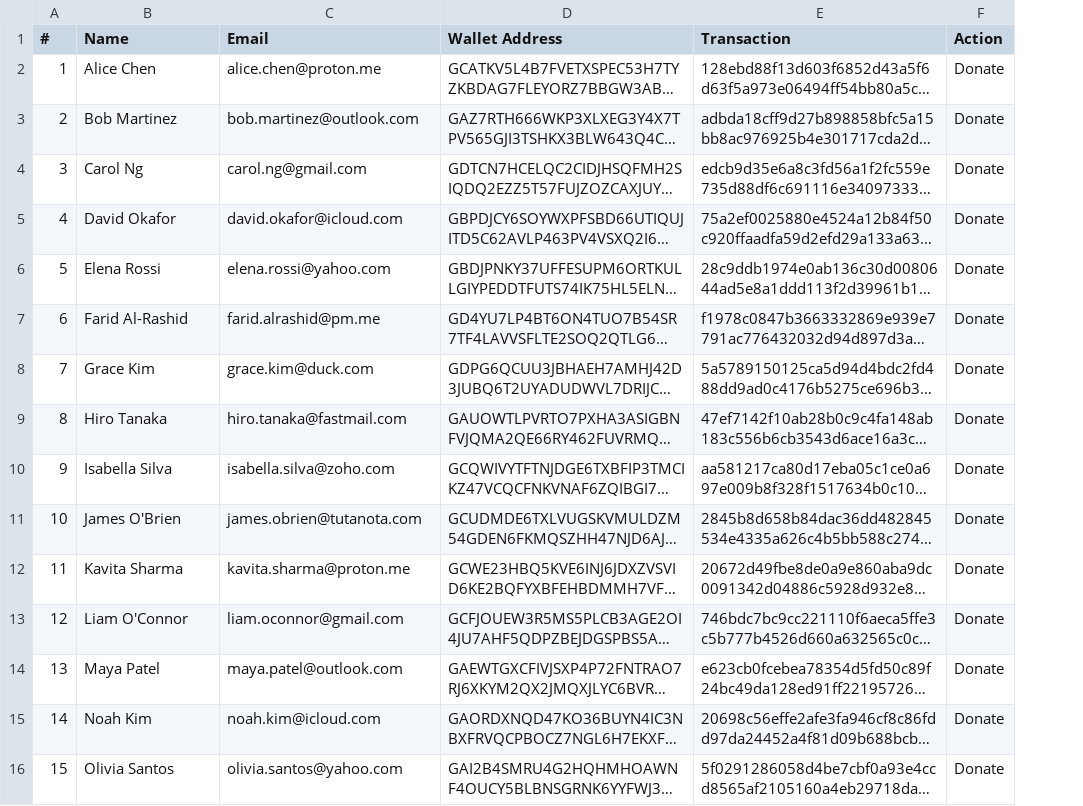
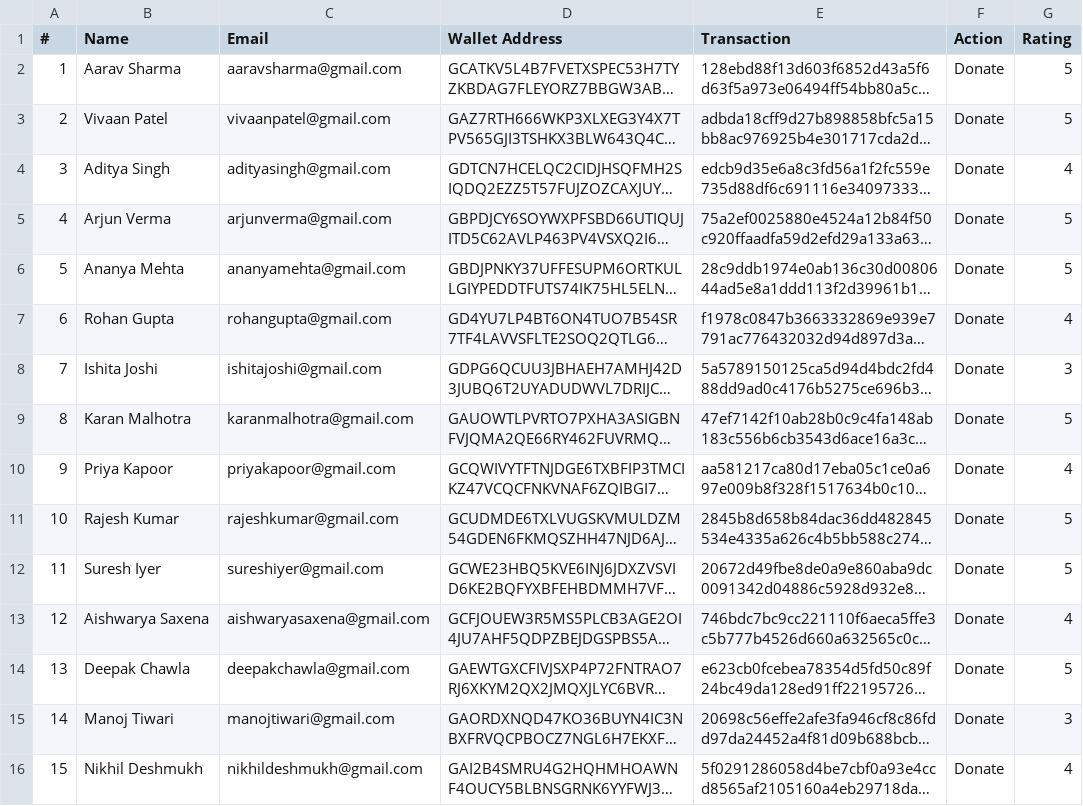
Before and after one commit to itsmypritam/Crowdfund, a CSV file: public/user-data.csv, drawn as a sheet; only a part is shown; long unchanged cells end in …; the diff covers the shown part only; the diff names each change by its address in the sheet, - before the commit and + after, or states it on an @@ line.

Commit message:
chore: replace onboarding user details with Indian names and gmail addresses, add feedback ratings and submit to Google Form

```diff
--- a/public/user-data.csv
+++ b/public/user-data.csv
+column G (Rating), rows 2-16: 5 | 5 | 4 | 5 | 5 | 4 | 3 | 5 | 4 | 5 | 5 | 4 | 5 | 3 | 4
-B2 (Name): Alice Chen
+B2 (Name): Aarav Sharma
-C2 (Email): alice.chen@proton.me
+C2 (Email): aaravsharma@gmail.com
-B3 (Name): Bob Martinez
+B3 (Name): Vivaan Patel
-C3 (Email): bob.martinez@outlook.com
+C3 (Email): vivaanpatel@gmail.com
-B4 (Name): Carol Ng
+B4 (Name): Aditya Singh
-C4 (Email): carol.ng@gmail.com
+C4 (Email): adityasingh@gmail.com
-B5 (Name): David Okafor
+B5 (Name): Arjun Verma
-C5 (Email): david.okafor@icloud.com
+C5 (Email): arjunverma@gmail.com
-B6 (Name): Elena Rossi
+B6 (Name): Ananya Mehta
-C6 (Email): elena.rossi@yahoo.com
+C6 (Email): ananyamehta@gmail.com
-B7 (Name): Farid Al-Rashid
+B7 (Name): Rohan Gupta
-C7 (Email): farid.alrashid@pm.me
+C7 (Email): rohangupta@gmail.com
-B8 (Name): Grace Kim
+B8 (Name): Ishita Joshi
-C8 (Email): grace.kim@duck.com
+C8 (Email): ishitajoshi@gmail.com
-B9 (Name): Hiro Tanaka
+B9 (Name): Karan Malhotra
-C9 (Email): hiro.tanaka@fastmail.com
+C9 (Email): karanmalhotra@gmail.com
-B10 (Name): Isabella Silva
+B10 (Name): Priya Kapoor
-C10 (Email): isabella.silva@zoho.com
+C10 (Email): priyakapoor@gmail.com
-B11 (Name): James O'Brien
+B11 (Name): Rajesh Kumar
-C11 (Email): james.obrien@tutanota.com
+C11 (Email): rajeshkumar@gmail.com
-B12 (Name): Kavita Sharma
+B12 (Name): Suresh Iyer
-C12 (Email): kavita.sharma@proton.me
+C12 (Email): sureshiyer@gmail.com
-B13 (Name): Liam O'Connor
+B13 (Name): Aishwarya Saxena
-C13 (Email): liam.oconnor@gmail.com
+C13 (Email): aishwaryasaxena@gmail.com
-B14 (Name): Maya Patel
+B14 (Name): Deepak Chawla
-C14 (Email): maya.patel@outlook.com
+C14 (Email): deepakchawla@gmail.com
-B15 (Name): Noah Kim
+B15 (Name): Manoj Tiwari
-C15 (Email): noah.kim@icloud.com
+C15 (Email): manojtiwari@gmail.com
-B16 (Name): Olivia Santos
+B16 (Name): Nikhil Deshmukh
-C16 (Email): olivia.santos@yahoo.com
+C16 (Email): nikhildeshmukh@gmail.com
```
Also changed, not shown: 70 edited cells elsewhere in this file, 1 other file.
